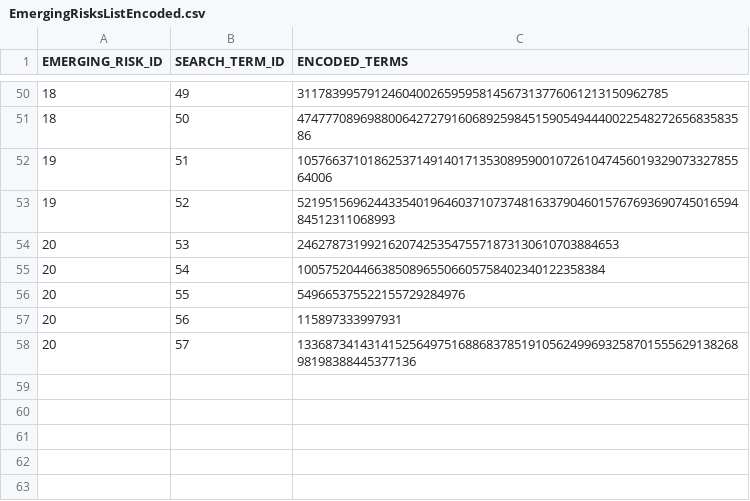
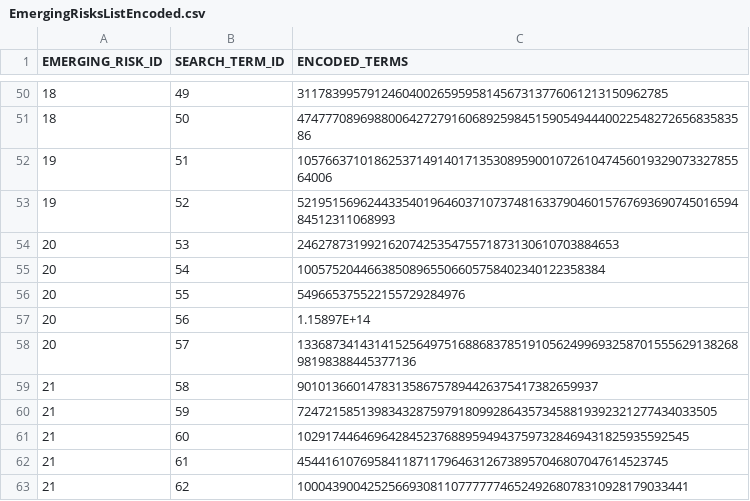
Before and after one commit to giovanonicris/news-sentiment-analysis, a CSV file: data/EmergingRisksListEncoded.csv, drawn as a sheet; only a part is shown, gaps mark what is left out.

Commit message:
Updated search terms

```diff
--- a/data/EmergingRisksListEncoded.csv
+++ b/data/EmergingRisksListEncoded.csv
@@ -56,3 +56,8 @@ EMERGING_RISK_ID,SEARCH_TERM_ID,ENCODED_TERMS
 20,55,549665375522155729284976
-20,56,115897333997931
+20,56,1.15897E+14
 20,57,13368734143141525649751688683785191056249969325870155562913826898198388445377136
+21,58,9010136601478313586757894426375417382659937
+21,59,724721585139834328759791809928643573458819392321277434033505
+21,60,10291744646964284523768895949437597328469431825935592545
+21,61,45441610769584118711796463126738957046807047614523745
+21,62,10004390042525669308110777777465249268078310928179033441
```
Also changed, not shown: 4 other files.
